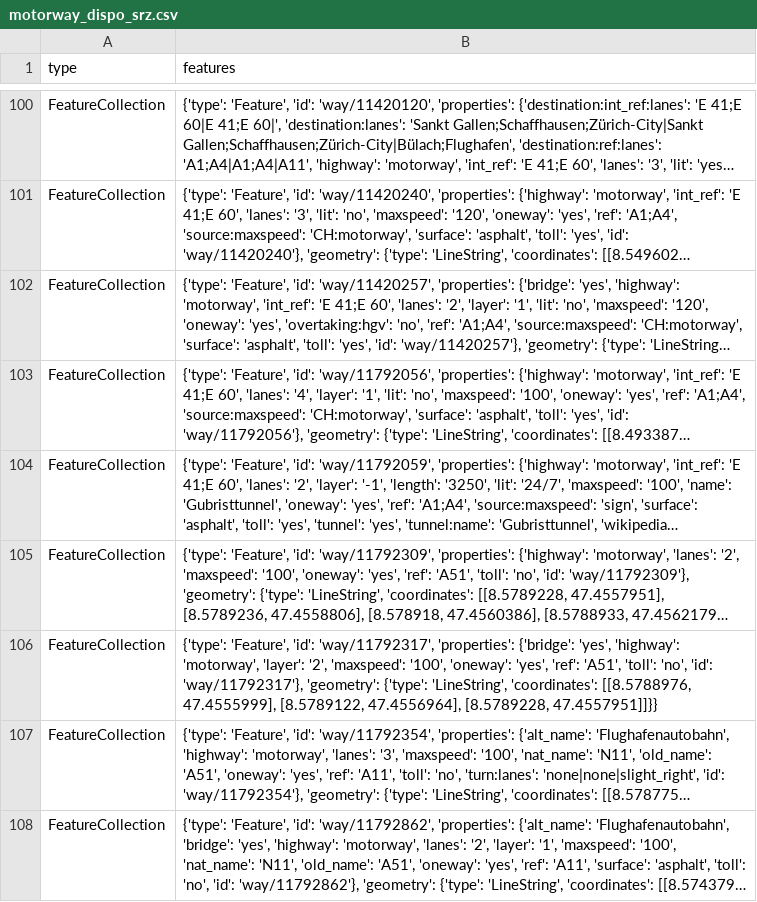
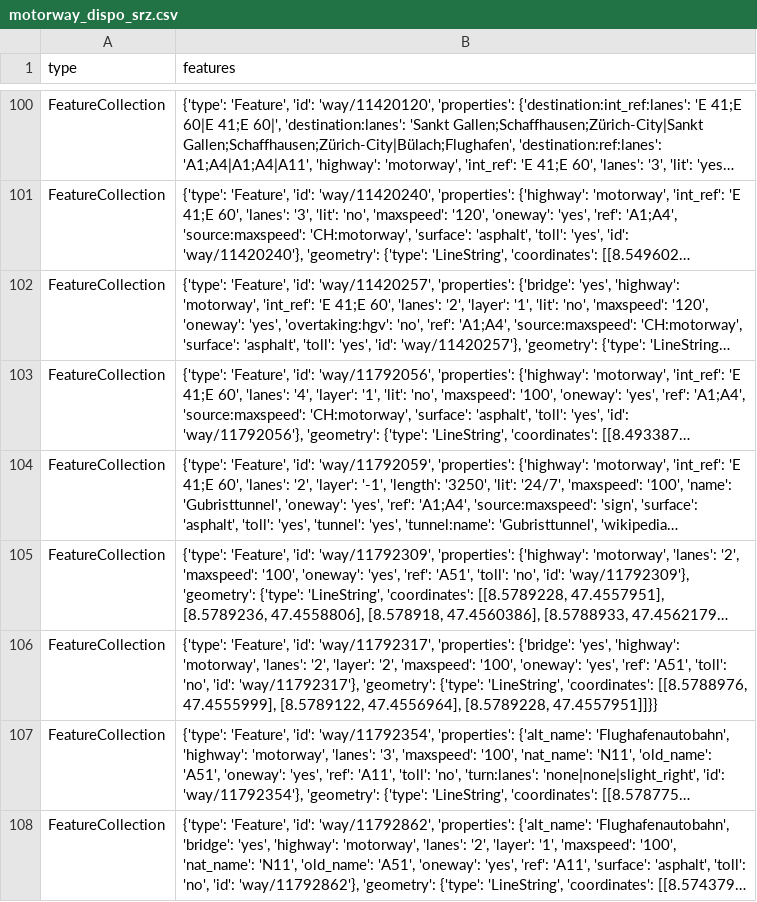
Before and after one commit to OpenBracketsCH/rescue-data, a CSV file: data/csv/highway/motorway/motorway_dispo_srz.csv, drawn as a sheet; only a part is shown, gaps mark what is left out; long unchanged cells end in …; the diff covers the shown part only; the diff names each change by its address in the sheet, - before the commit and + after, or states it on an @@ line.

```diff
--- a/data/csv/highway/motorway/motorway_dispo_srz.csv
+++ b/data/csv/highway/motorway/motorway_dispo_srz.csv
-B106 (features): …'highway': 'motorway', 'layer': '2',…
+B106 (features): …'highway': 'motorway', 'lanes': '2', 'layer': '2',…
```
Also changed, not shown: 9 edited cells elsewhere in this file, data/csv/access/gates/gates_kt_sh.csv, data/csv/pharmacy/pharmacy_dispo_srz.csv, 4 other files.
